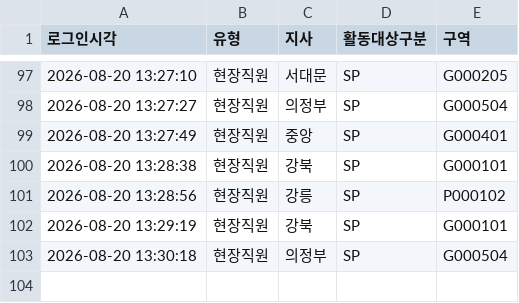
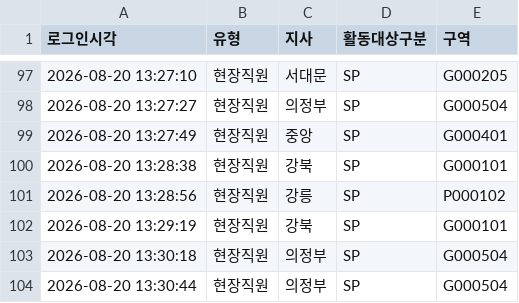
Before and after one commit to heebonpark/data-intel-field-2026-2Q-, a CSV file: login_log.csv, drawn as a sheet; only a part is shown, gaps mark what is left out.

Commit message:
Login: 현장직원 의정부/SP/G000504

```diff
--- a/login_log.csv
+++ b/login_log.csv
@@ -103 +103,2 @@
 2026-08-20 13:30:18,현장직원,의정부,SP,G000504
+2026-08-20 13:30:44,현장직원,의정부,SP,G000504
```
